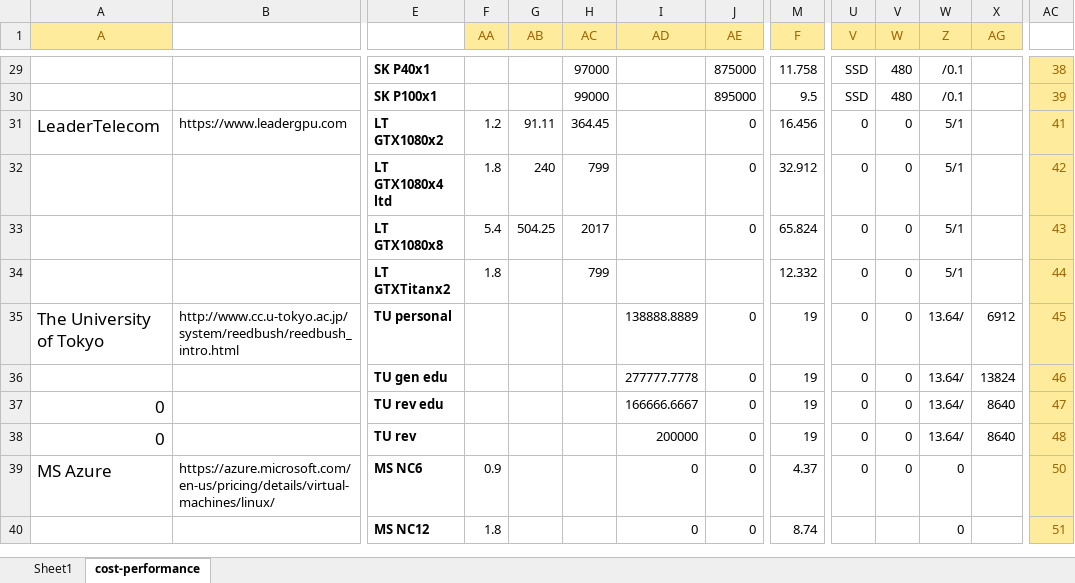
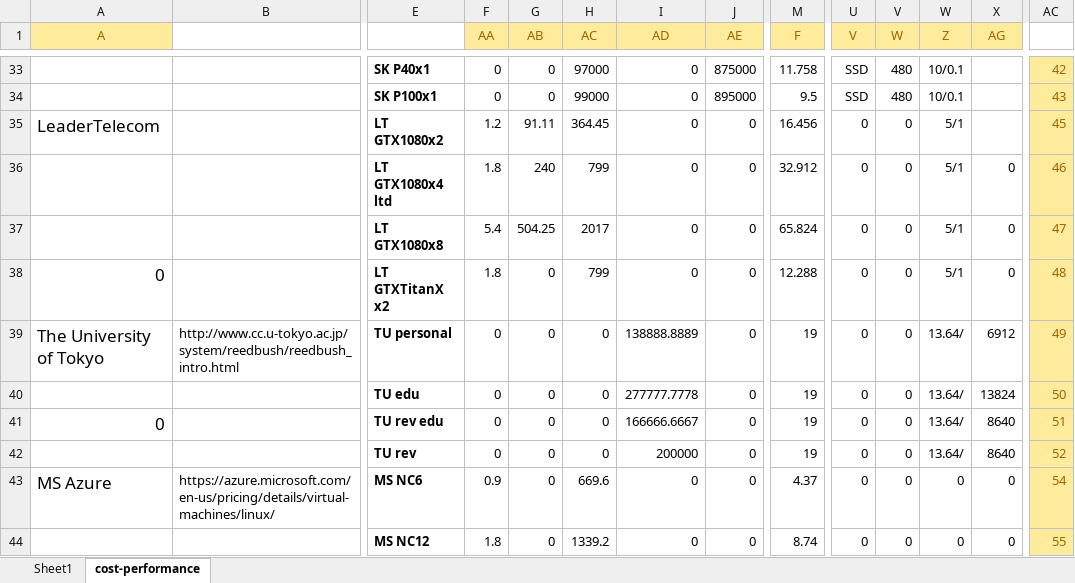
Before and after one commit to pyotr777/cloud_providers, an Excel workbook: Comparison table updated 3.xlsx, sheet cost-performance, drawn as a sheet; only a part is shown, gaps mark what is left out; values as stored, in another font and other column widths than the file's, no borders; conditional formats not drawn; addresses are those after the commit; the diff covers the shown part only; the diff names each change by its address in the sheet, - before the commit and + after, or states it on an @@ line.

```diff
--- a/Comparison table updated 3.xlsx (sheet cost-performance)
+++ b/Comparison table updated 3.xlsx (sheet cost-performance)
-F33:F34 (AA): (empty)
+F33:F34 (AA): 0
-G33:G34 (AB): (empty)
+G33:G34 (AB): 0
-I33:I38 (AD): (empty)
+I33:I38 (AD): 0
-W33:W34 (Z): /0.1
+W33:W34 (Z): 10/0.1
-AC33: 38
+AC33: 42
-AC34: 39
+AC34: 43
-B35: https://www.leadergpu.com
+B35: (empty)
-AC35: 41
+AC35: 45
-X36:X38 (AG): (empty)
+X36:X38 (AG): 0
-AC36: 42
+AC36: 46
-AC37: 43
+AC37: 47
-A38 (A): (empty)
+A38 (A): 0
-E38: LT GTXTitanx2
+E38: LT GTXTitanX x2
-G38:G44 (AB): (empty)
+G38:G44 (AB): 0
-J38 (AE): (empty)
+J38 (AE): 0
-M38 (F): 12.332
+M38 (F): 12.288
-AC38: 44
+AC38: 48
-F39:F42 (AA): (empty)
+F39:F42 (AA): 0
-H39:H42 (AC): (empty)
+H39:H42 (AC): 0
-AC39: 45
+AC39: 49
-E40: TU gen edu
+E40: TU edu
-AC40: 46
+AC40: 50
-AC41: 47
+AC41: 51
-A42 (A): 0
+A42 (A): (empty)
-AC42: 48
+AC42: 52
-H43 (AC): (empty)
+H43 (AC): 669.6
-X43:X44 (AG): (empty)
+X43:X44 (AG): 0
-AC43: 50
+AC43: 54
-H44 (AC): (empty)
+H44 (AC): 1339.2
-U44 (V): (empty)
+U44 (V): 0
-V44 (W): (empty)
+V44 (W): 0
-AC44: 51
+AC44: 55
```
Also changed, not shown: 4 added rows, 133 edited cells and cell formats elsewhere in this sheet, sheet Sheet1, formulas that keep their value, 2 other files.
